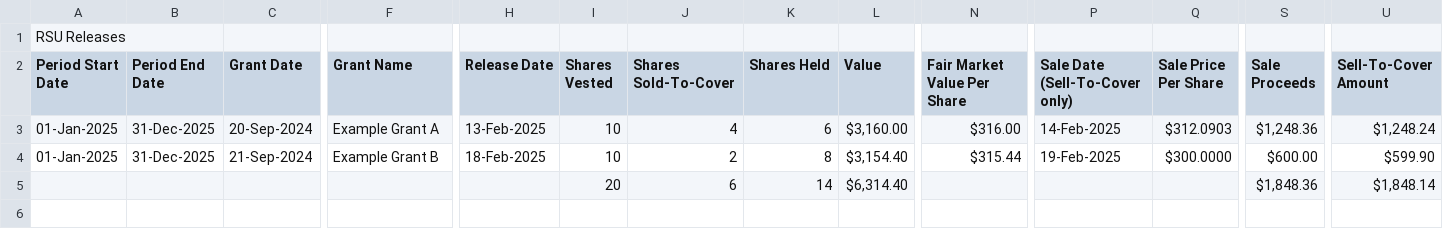
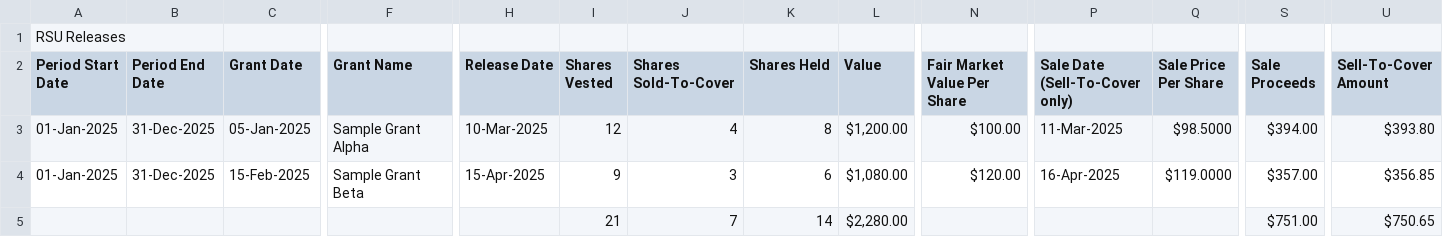
Before and after one commit to Pawankumaragrawal587/FA-Helper-App, a CSV file: sample/RSU Releases.sample.csv, drawn as a sheet; only a part is shown, gaps mark what is left out; removed rows and columns are numbered as before the commit, all else as after; rows hold the shown columns only; the diff names each change by its address in the sheet, - before the commit and + after, or states it on an @@ line.

```diff
--- a/sample/RSU Releases.sample.csv
+++ b/sample/RSU Releases.sample.csv
-C3 (Grant Date): 20-Sep-2024
+C3 (Grant Date): 05-Jan-2025
-F3 (Grant Name): Example Grant A
+F3 (Grant Name): Sample Grant Alpha
-H3 (Release Date): 13-Feb-2025
+H3 (Release Date): 10-Mar-2025
-I3 (Shares Vested): 10
+I3 (Shares Vested): 12
-K3 (Shares Held): 6
+K3 (Shares Held): 8
-L3 (Value): $3,160.00
+L3 (Value): $1,200.00
-N3 (Fair Market Value Per Share): $316.00
+N3 (Fair Market Value Per Share): $100.00
-P3 (Sale Date (Sell-To-Cover only)): 14-Feb-2025
+P3 (Sale Date (Sell-To-Cover only)): 11-Mar-2025
-Q3 (Sale Price Per Share): $312.0903
+Q3 (Sale Price Per Share): $98.5000
-S3 (Sale Proceeds): $1,248.36
+S3 (Sale Proceeds): $394.00
-U3 (Sell-To-Cover Amount): $1,248.24
+U3 (Sell-To-Cover Amount): $393.80
-C4 (Grant Date): 21-Sep-2024
+C4 (Grant Date): 15-Feb-2025
-F4 (Grant Name): Example Grant B
+F4 (Grant Name): Sample Grant Beta
-H4 (Release Date): 18-Feb-2025
+H4 (Release Date): 15-Apr-2025
-I4 (Shares Vested): 10
+I4 (Shares Vested): 9
-J4 (Shares Sold-To-Cover): 2
+J4 (Shares Sold-To-Cover): 3
-K4 (Shares Held): 8
+K4 (Shares Held): 6
-L4 (Value): $3,154.40
+L4 (Value): $1,080.00
-N4 (Fair Market Value Per Share): $315.44
+N4 (Fair Market Value Per Share): $120.00
-P4 (Sale Date (Sell-To-Cover only)): 19-Feb-2025
+P4 (Sale Date (Sell-To-Cover only)): 16-Apr-2025
-Q4 (Sale Price Per Share): $300.0000
+Q4 (Sale Price Per Share): $119.0000
-S4 (Sale Proceeds): $600.00
+S4 (Sale Proceeds): $357.00
-U4 (Sell-To-Cover Amount): $599.90
+U4 (Sell-To-Cover Amount): $356.85
-row 5:  |  |  |  |  | 20 | 6 | 14 | $6,314.40 |  |  |  | $1,848.36 | $1,848.14
+row 5:  |  |  |  |  | 21 | 7 | 14 | $2,280.00 |  |  |  | $751.00 | $750.65
```
Also changed, not shown: sample/SBI_REFERENCE_RATES_USD.sample.csv, sample/Sales - Long Shares.sample.csv, 8 other files.
